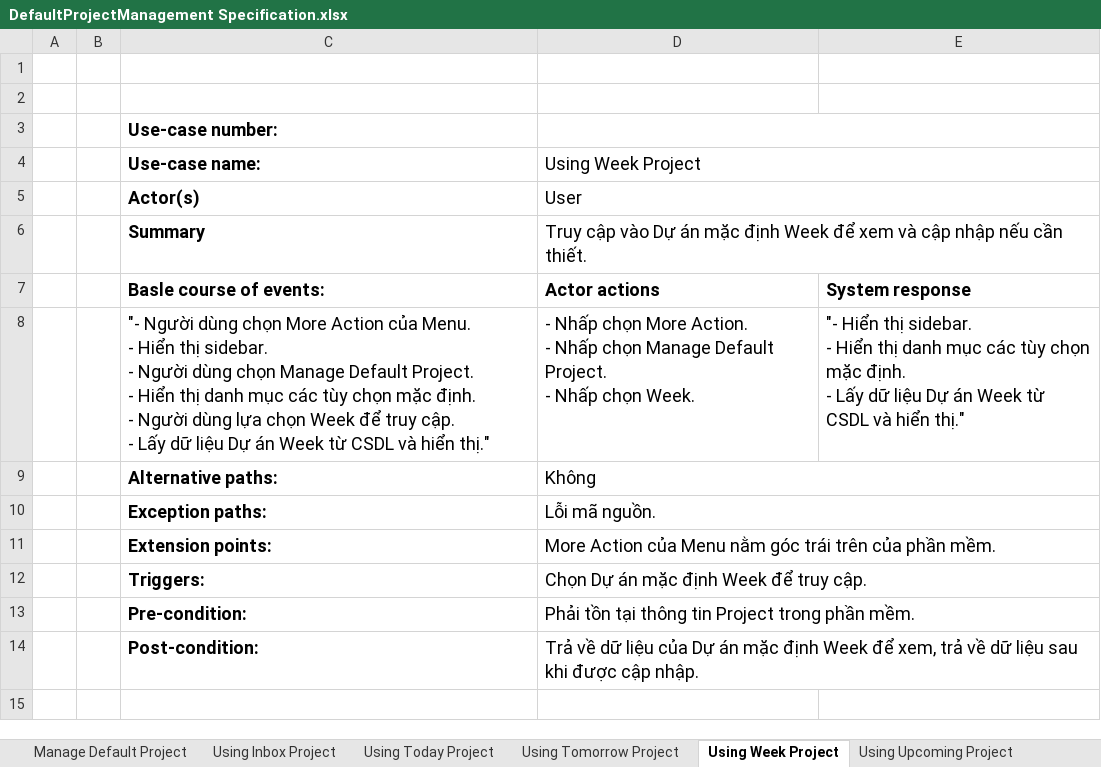
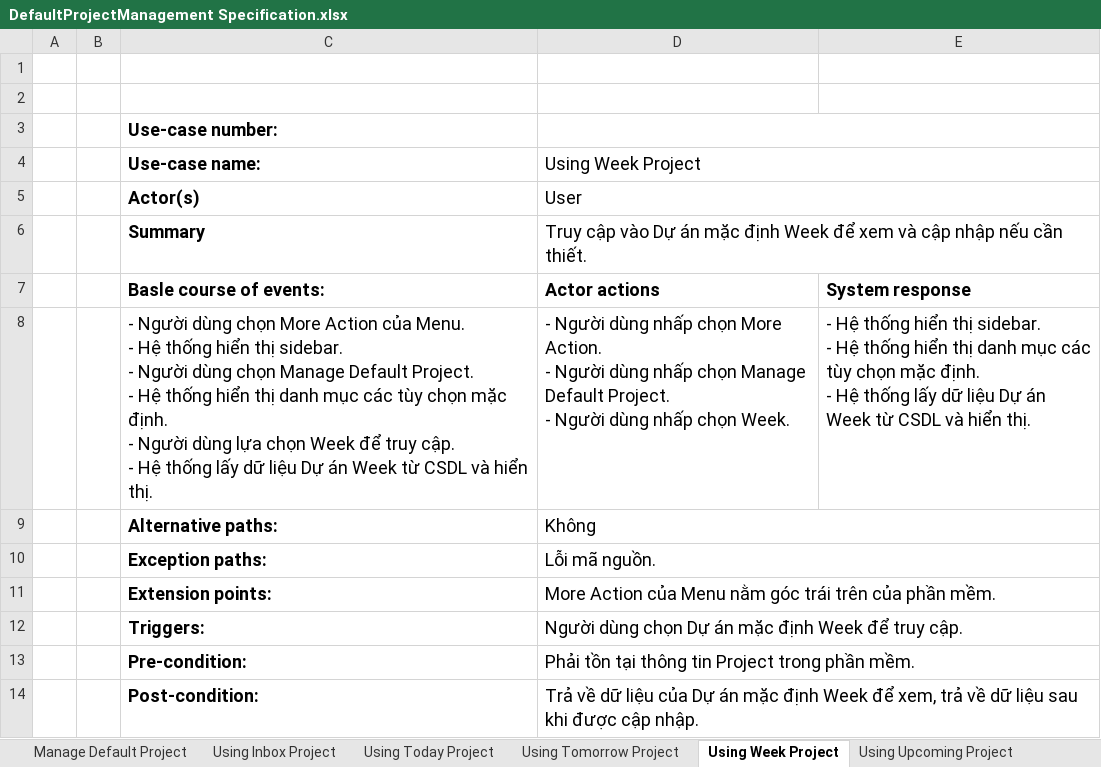
Before and after one commit to Merevoli-DatLuu/To-Do-App, an Excel workbook: ToDoApp-Doc/Document/Diagram/UseCase/DefaultProjectManagement/DefaultProjectManagement Specification.xlsx, sheet Using Week Project, drawn as a sheet; values as stored, in another font and other column widths than the file's, no borders; ↵ is a line break in a cell; the diff names each change by its address in the sheet, - before the commit and + after, or states it on an @@ line.

Commit message:
[TODO-27]-[Modified]: DefaultProjectManagement Specification

```diff
--- a/ToDoApp-Doc/Document/Diagram/UseCase/DefaultProjectManagement/DefaultProjectManagement Specification.xlsx (sheet Using Week Project)
+++ b/ToDoApp-Doc/Document/Diagram/UseCase/DefaultProjectManagement/DefaultProjectManagement Specification.xlsx (sheet Using Week Project)
-C8 (Use-case name:): "- Người dùng chọn More Action của Menu. ↵ - Hiển thị sidebar. ↵ - Người dùng chọn Manage Default Project. ↵ - Hiển thị danh mục các tùy chọn mặc định. ↵ - Người dùng lựa chọn Week để truy cập. ↵ - Lấy dữ liệu Dự án Week từ CSDL và hiển thị."
+C8 (Use-case name:): - Người dùng chọn More Action của Menu. ↵ - Hệ thống hiển thị sidebar. ↵ - Người dùng chọn Manage Default Project. ↵ - Hệ thống hiển thị danh mục các tùy chọn mặc định. ↵ - Người dùng lựa chọn Week để truy cập. ↵ - Hệ thống lấy dữ liệu Dự án Week từ CSDL và hiển thị.
-D8 (Using Week Project): - Nhấp chọn More Action. ↵ - Nhấp chọn Manage Default Project. ↵ - Nhấp chọn Week.
+D8 (Using Week Project): - Người dùng nhấp chọn More Action. ↵ - Người dùng nhấp chọn Manage Default Project. ↵ - Người dùng nhấp chọn Week.
-E8: "- Hiển thị sidebar. ↵ - Hiển thị danh mục các tùy chọn mặc định. ↵ - Lấy dữ liệu Dự án Week từ CSDL và hiển thị."
+E8: - Hệ thống hiển thị sidebar. ↵ - Hệ thống hiển thị danh mục các tùy chọn mặc định. ↵ - Hệ thống lấy dữ liệu Dự án Week từ CSDL và hiển thị.
-D12 (Using Week Project): Chọn Dự án mặc định Week để truy cập.
+D12 (Using Week Project): Người dùng chọn Dự án mặc định Week để truy cập.
```
Also changed, not shown: sheet Using Inbox Project, sheet Using Tomorrow Project, sheet Using Upcoming Project, sheet Using Today Project, sheet Manage Default Project.
